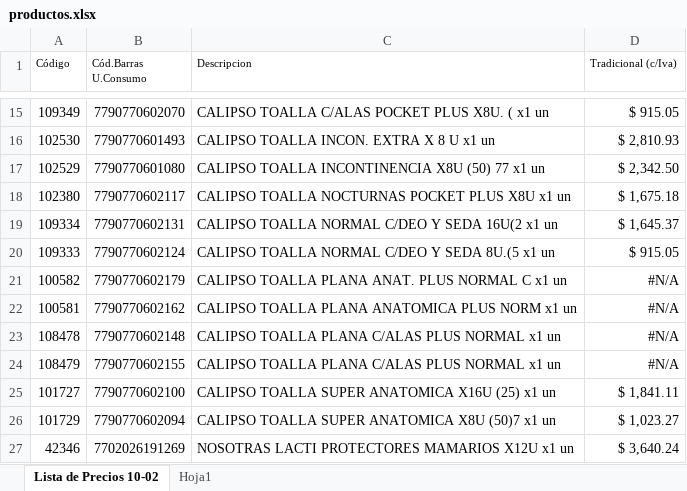
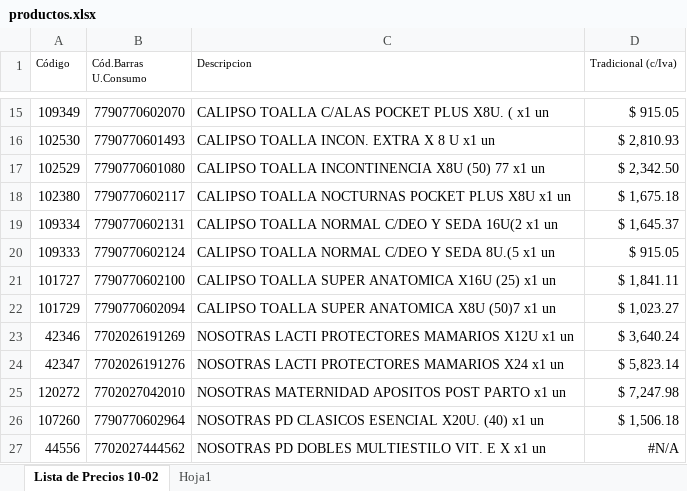
Before and after one commit to lucanton2203/catalogo-damar, an Excel workbook: data/productos.xlsx, sheet Lista de Precios 10-02, drawn as a sheet; only a part is shown, gaps mark what is left out; the shorter side is filled out with more unchanged rows; values as stored, in another font and other column widths than the file's, no borders; the diff names each change by its address in the sheet, - before the commit and + after, or states it on an @@ line.

```diff
--- a/data/productos.xlsx (sheet Lista de Precios 10-02)
+++ b/data/productos.xlsx (sheet Lista de Precios 10-02)
-row 21: 100582 | 7790770602179 | CALIPSO TOALLA PLANA ANAT. PLUS NORMAL C x1 un | #N/A
-row 22: 100581 | 7790770602162 | CALIPSO TOALLA PLANA ANATOMICA PLUS NORM x1 un | #N/A
-row 23: 108478 | 7790770602148 | CALIPSO TOALLA PLANA C/ALAS PLUS NORMAL x1 un | #N/A
-row 24: 108479 | 7790770602155 | CALIPSO TOALLA PLANA C/ALAS PLUS NORMAL x1 un | #N/A
```
Also changed, not shown: 14 other files.
